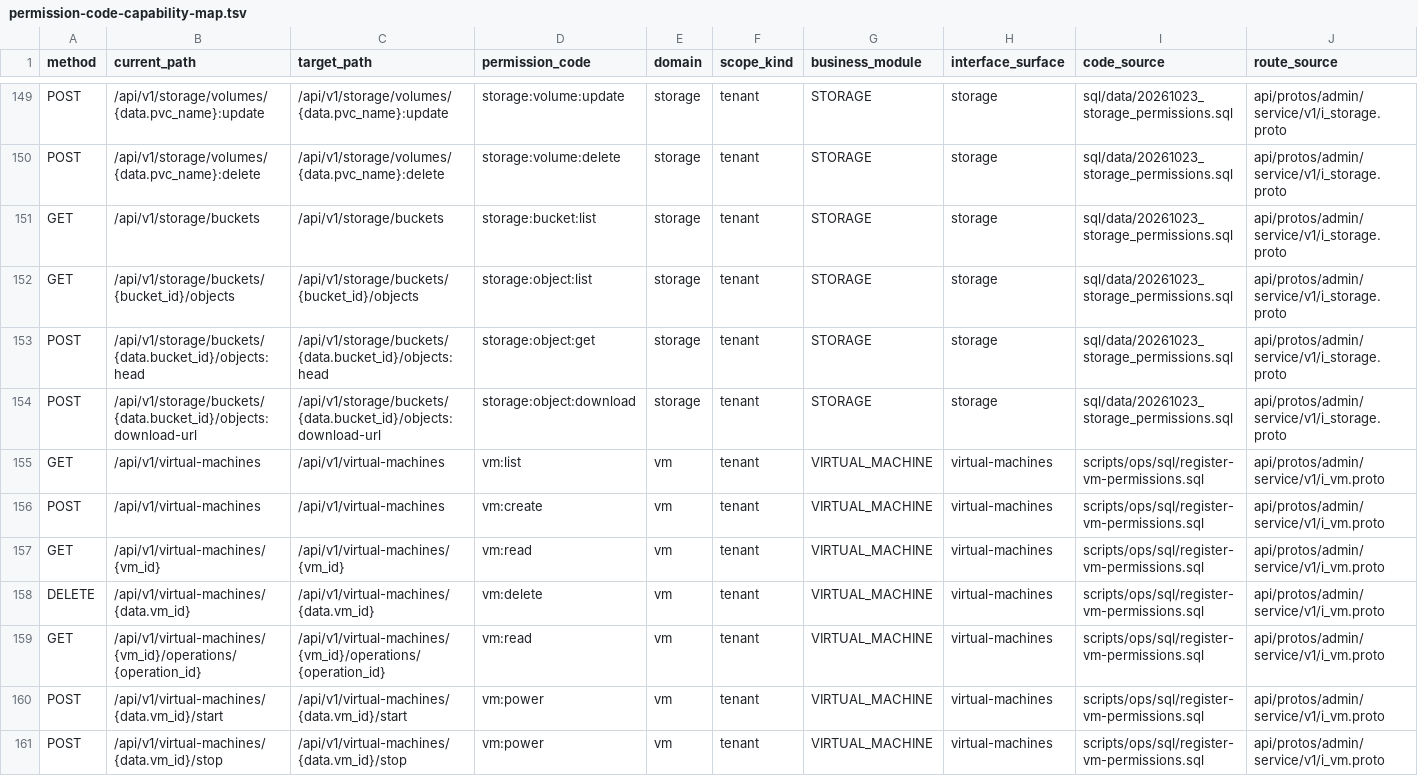
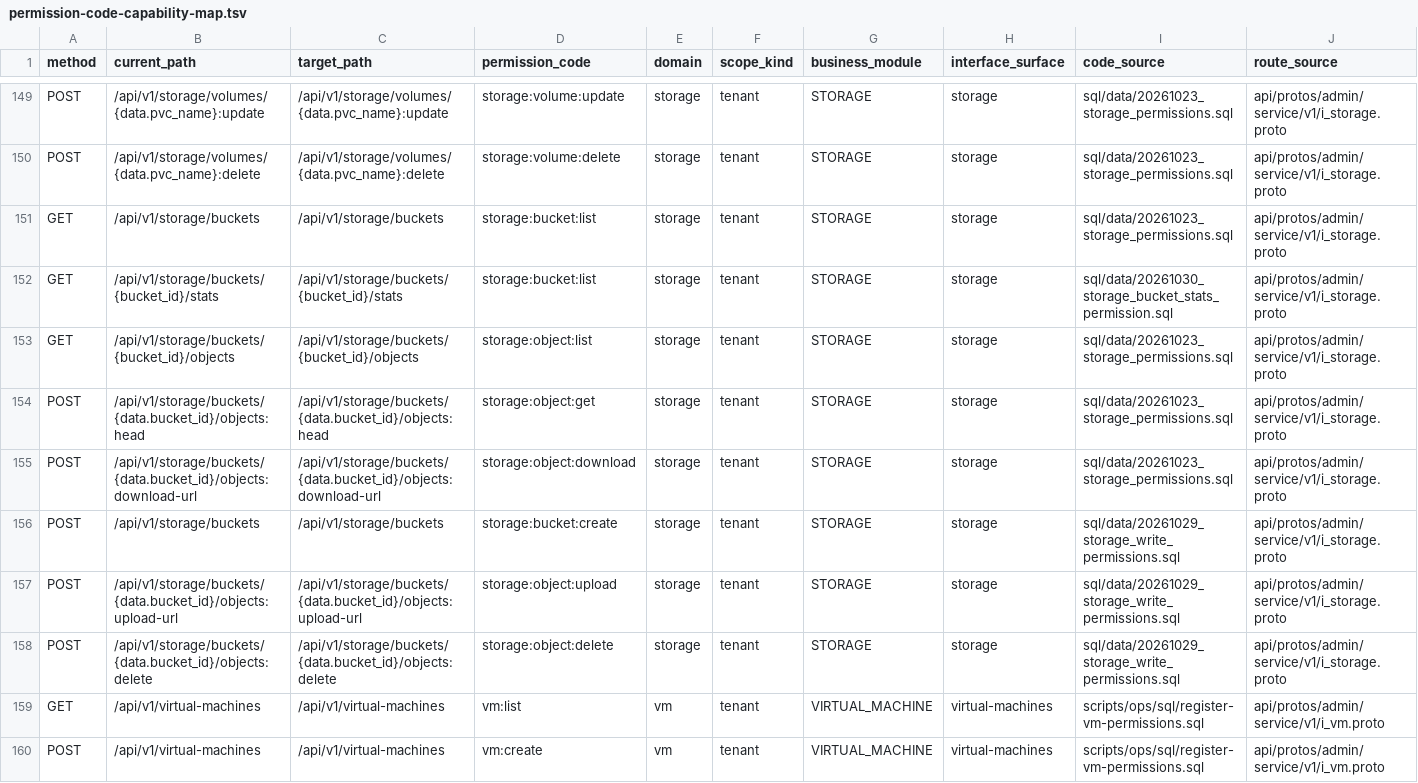
Before and after one commit to java559/ani-governance, a TSV file: docs/contracts/permission-code-capability-map.tsv, drawn as a sheet; only a part is shown, gaps mark what is left out; the shorter side is filled out with more unchanged rows; rows hold the shown columns only; the diff names each change by its address in the sheet, - before the commit and + after, or states it on an @@ line.

Commit message:
feat(storage): 对象存储写入 BFF、桶元数据与统计 (#76)
* feat(storage): 接入建桶、上传与删除 BFF 及权限登记

保持 Bearer 租户授权和敏感请求脱敏，新增权限仅按显式租户清单授予。

* chore(storage): 合入 dev 后重新生成 OpenAPI 与权限映射

* feat(storage): 桶列表元数据与按需统计接口

* docs(storage): 登记桶统计接口 STORAGE-14

* chore(deps): 升级 Resource 到含存储写入的 fea2331

---------

Co-authored-by: kejiasheng <kejs@nexwise.com.cn>

```diff
--- a/docs/contracts/permission-code-capability-map.tsv
+++ b/docs/contracts/permission-code-capability-map.tsv
+row 152: GET | /api/v1/storage/buckets/{bucket_id}/stats | /api/v1/storage/buckets/{bucket_id}/stats | storage:bucket:list | storage | tenant | STORAGE | storage | sql/data/20261030_storage_bucket_stats_permission.sql | api/protos/admin/service/v1/i_storage.proto
+row 156: POST | /api/v1/storage/buckets | /api/v1/storage/buckets | storage:bucket:create | storage | tenant | STORAGE | storage | sql/data/20261029_storage_write_permissions.sql | api/protos/admin/service/v1/i_storage.proto
+row 157: POST | /api/v1/storage/buckets/{data.bucket_id}/objects:upload-url | /api/v1/storage/buckets/{data.bucket_id}/objects:upload-url | storage:object:upload | storage | tenant | STORAGE | storage | sql/data/20261029_storage_write_permissions.sql | api/protos/admin/service/v1/i_storage.proto
+row 158: POST | /api/v1/storage/buckets/{data.bucket_id}/objects:delete | /api/v1/storage/buckets/{data.bucket_id}/objects:delete | storage:object:delete | storage | tenant | STORAGE | storage | sql/data/20261029_storage_write_permissions.sql | api/protos/admin/service/v1/i_storage.proto
```
Also changed, not shown: 22 other files.
